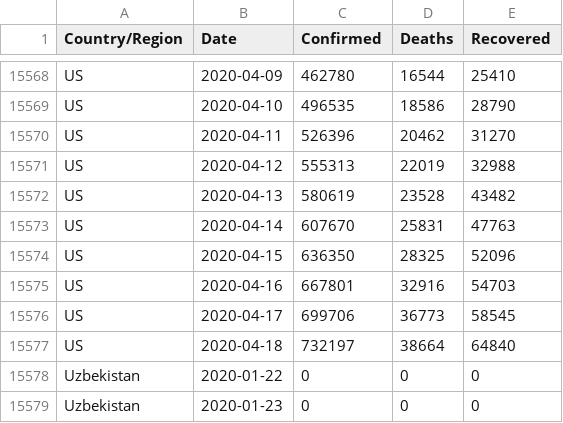
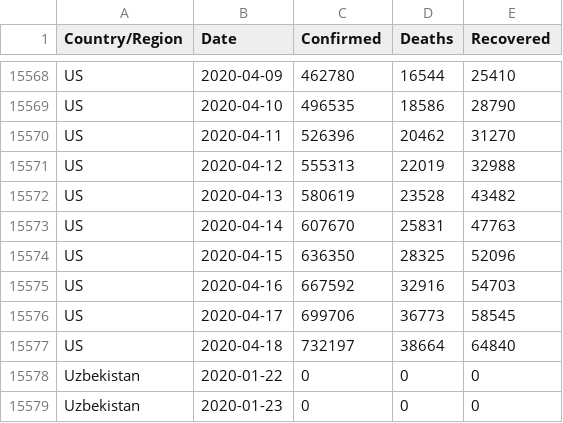
Before and after one commit to IdoBar/covid19-dash, a CSV file: data/csse_country_covid_data_18_04_2020.csv, drawn as a sheet; only a part is shown, gaps mark what is left out.

```diff
--- a/data/csse_country_covid_data_18_04_2020.csv
+++ b/data/csse_country_covid_data_18_04_2020.csv
@@ -15574,3 +15574,3 @@ US,2020-04-14,607670,25831,47763
 US,2020-04-15,636350,28325,52096
-US,2020-04-16,667801,32916,54703
+US,2020-04-16,667592,32916,54703
 US,2020-04-17,699706,36773,58545
```
Also changed, not shown: 2 other files.
